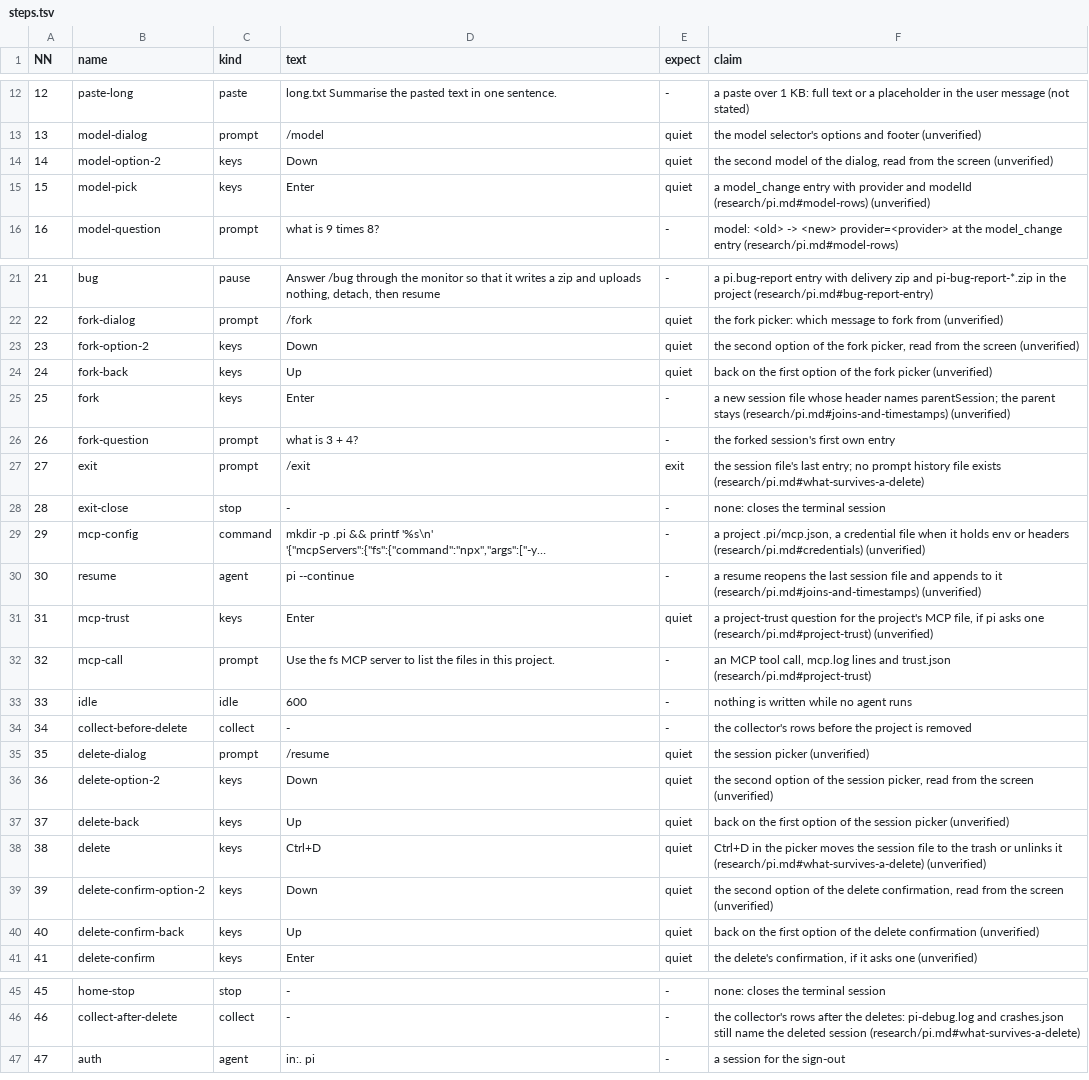
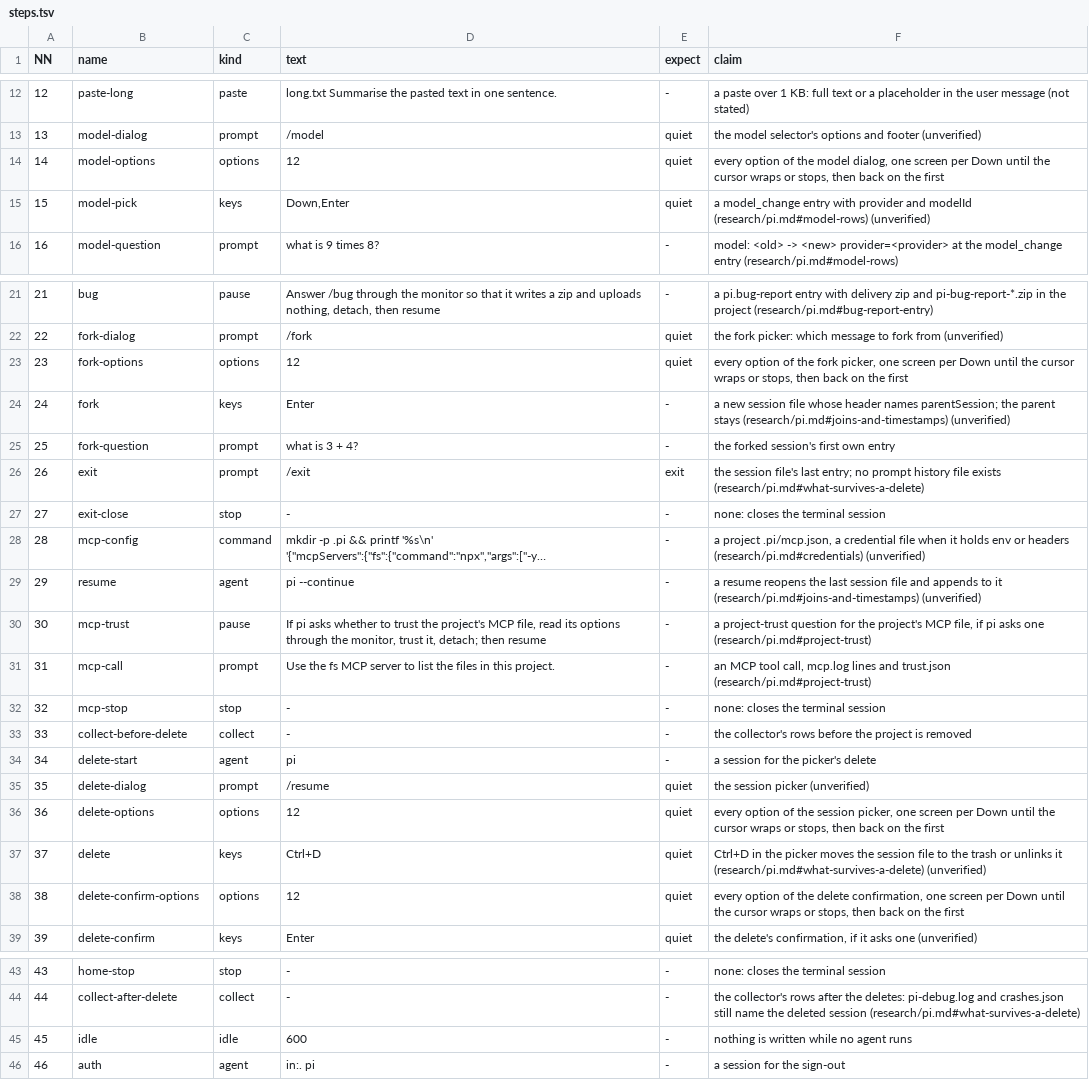
Before and after one commit to seanthegeek/doubleagent, a TSV file: lab/round/agents/pi/steps.tsv, drawn as a sheet; only a part is shown, gaps mark what is left out; long unchanged cells end in …; removed rows and columns are numbered as before the commit, all else as after; the diff names each change by its address in the sheet, - before the commit and + after, or states it on an @@ line.

```diff
--- a/lab/round/agents/pi/steps.tsv
+++ b/lab/round/agents/pi/steps.tsv
-row 14: 14 | model-option-2 | keys | Down | quiet | the second model of the dialog, read from the screen (unverified)
+row 14: 14 | model-options | options | 12 | quiet | every option of the model dialog, one screen per Down until the cursor wraps or stops, then back on the first
-D15 (text): Enter
+D15 (text): Down,Enter
-row 23: 23 | fork-option-2 | keys | Down | quiet | the second option of the fork picker, read from the screen (unverified)
-row 24: 24 | fork-back | keys | Up | quiet | back on the first option of the fork picker (unverified)
+row 23: 23 | fork-options | options | 12 | quiet | every option of the fork picker, one screen per Down until the cursor wraps or stops, then back on the first
@@ column A (NN) renumbered from row 24 down @@
-C30 (kind): keys
+C30 (kind): pause
-D30 (text): Enter
+D30 (text): If pi asks whether to trust the project's MCP file, read its options through the monitor, trust it, detach; then resume
-E30 (expect): quiet
+E30 (expect): -
-F30 (claim): …one (research/pi.md#project-trust) (unverified)
+F30 (claim): …one (research/pi.md#project-trust)
+row 32: 32 | mcp-stop | stop | - | - | none: closes the terminal session
+row 34: 34 | delete-start | agent | pi | - | a session for the picker's delete
-row 36: 36 | delete-option-2 | keys | Down | quiet | the second option of the session picker, read from the screen (unverified)
-row 37: 37 | delete-back | keys | Up | quiet | back on the first option of the session picker (unverified)
+row 36: 36 | delete-options | options | 12 | quiet | every option of the session picker, one screen per Down until the cursor wraps or stops, then back on the first
-row 39: 39 | delete-confirm-option-2 | keys | Down | quiet | the second option of the delete confirmation, read from the screen (unverified)
-row 40: 40 | delete-confirm-back | keys | Up | quiet | back on the first option of the delete confirmation (unverified)
+row 38: 38 | delete-confirm-options | options | 12 | quiet | every option of the delete confirmation, one screen per Down until the cursor wraps or stops, then back on the first
@@ row 33 moved to row 45: 45 @@
```
Also changed, not shown: lab/round/agents/gemini-cli/steps.tsv, lab/round/agents/qwen-code/steps.tsv, 8 other files.
